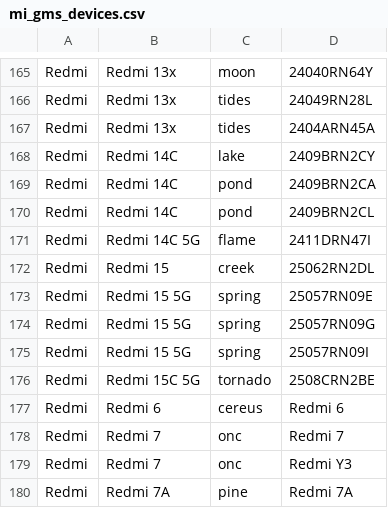
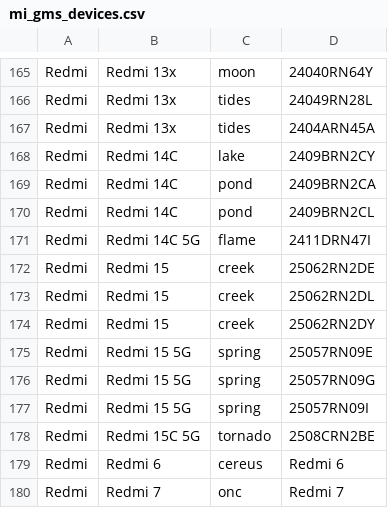
Before and after one commit to parserpp/get_android_data, a CSV file: data/mi_gms_devices.csv, drawn as a sheet; only a part is shown, gaps mark what is left out; the shorter side is filled out with more unchanged rows.

```diff
--- a/data/mi_gms_devices.csv
+++ b/data/mi_gms_devices.csv
@@ -171,3 +171,5 @@ Redmi,Redmi 14C,pond,2409BRN2CL
 Redmi,Redmi 14C 5G,flame,2411DRN47I
+Redmi,Redmi 15,creek,25062RN2DE
 Redmi,Redmi 15,creek,25062RN2DL
+Redmi,Redmi 15,creek,25062RN2DY
 Redmi,Redmi 15 5G,spring,25057RN09E
```
Also changed, not shown: data/oplus_gms_devices.csv.
